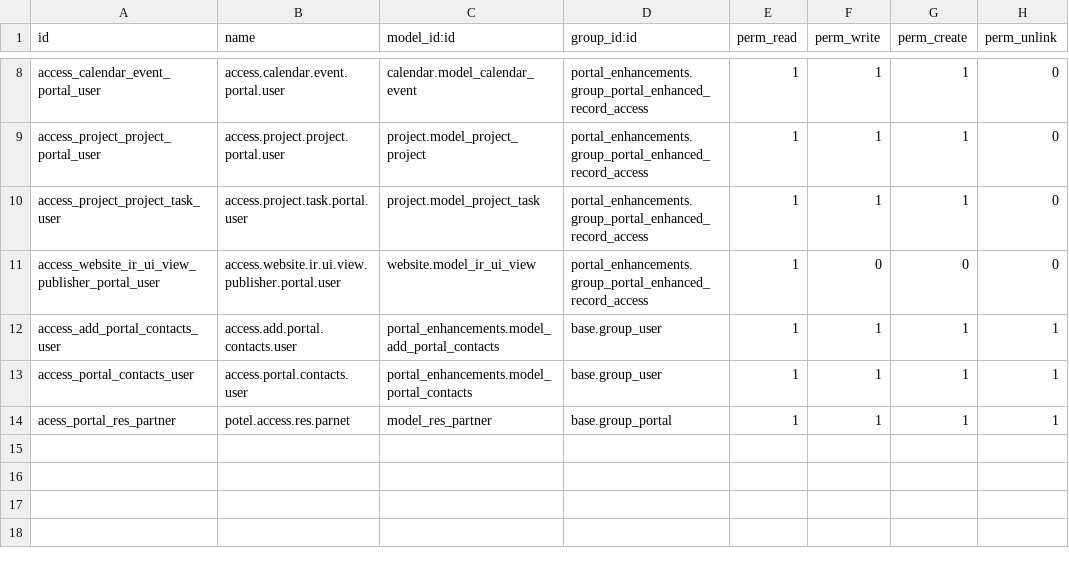
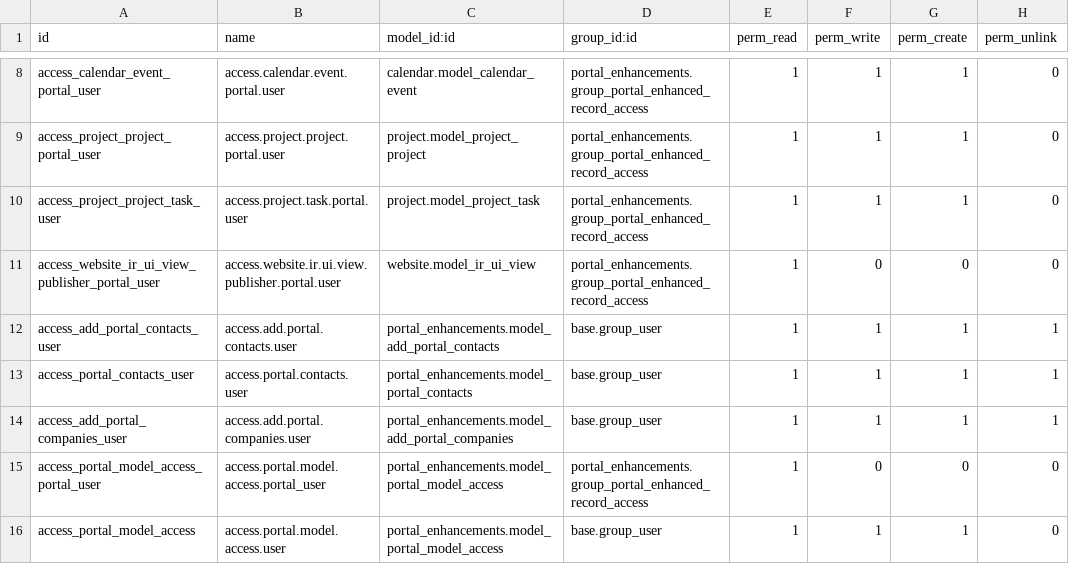
Before and after one commit to PricePaper/odoo-custom-v15, a CSV file: portal_enhancements/security/ir.model.access.csv, drawn as a sheet; only a part is shown, gaps mark what is left out.

Commit message:
[upd]portal

```diff
--- a/portal_enhancements/security/ir.model.access.csv
+++ b/portal_enhancements/security/ir.model.access.csv
@@ -13,2 +13,4 @@ access_add_portal_contacts_user,access.add.portal.contacts.user,portal_enhanceme
 access_portal_contacts_user,access.portal.contacts.user,portal_enhancements.model_portal_contacts,base.group_user,1,1,1,1
-acess_portal_res_partner,potel.access.res.parnet,model_res_partner,base.group_portal,1,1,1,1
+access_add_portal_companies_user,access.add.portal.companies.user,portal_enhancements.model_add_portal_companies,base.group_user,1,1,1,1
+access_portal_model_access_portal_user,access.portal.model.access.portal_user,portal_enhancements.model_portal_model_access,portal_enhancements.group_portal_enhanced_record_access,1,0,0,0
+access_portal_model_access,access.portal.model.access.user,portal_enhancements.model_portal_model_access,base.group_user,1,1,1,0
```
Also changed, not shown: 17 other files.
